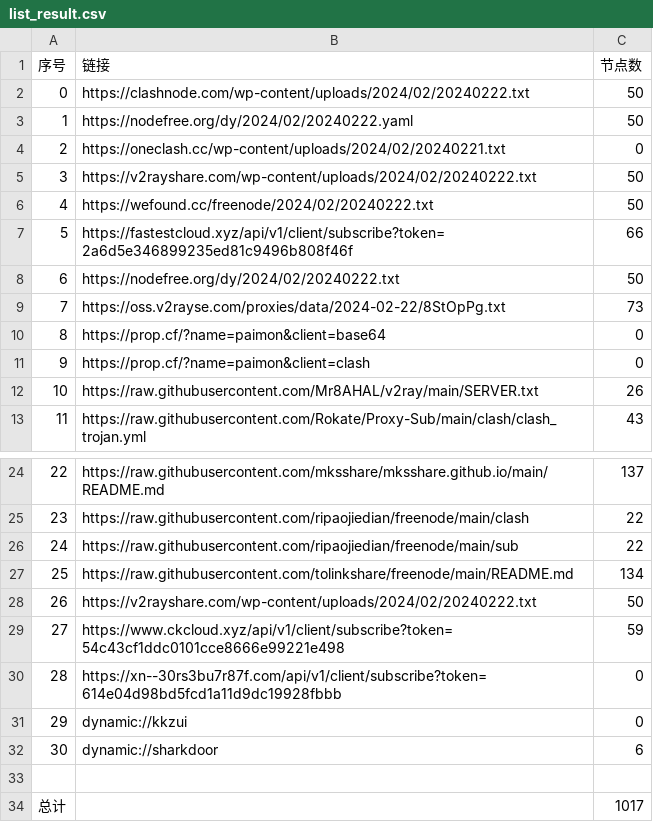
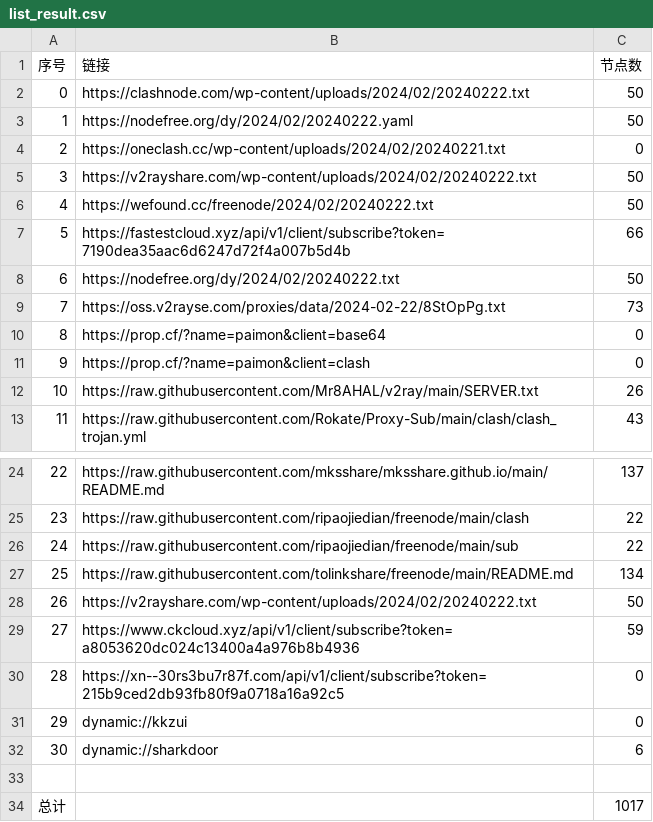
Before and after one commit to chengaopan/AutoMergePublicNodes, a CSV file: list_result.csv, drawn as a sheet; only a part is shown, gaps mark what is left out.

```diff
--- a/list_result.csv
+++ b/list_result.csv
@@ -6,3 +6,3 @@
 4,https://wefound.cc/freenode/2024/02/20240222.txt,50
-5,https://fastestcloud.xyz/api/v1/client/subscribe?token=2a6d5e346899235ed81c9496b808f46f,66
+5,https://fastestcloud.xyz/api/v1/client/subscribe?token=7190dea35aac6d6247d72f4a007b5d4b,66
 6,https://nodefree.org/dy/2024/02/20240222.txt,50
@@ -28,4 +28,4 @@
 26,https://v2rayshare.com/wp-content/uploads/2024/02/20240222.txt,50
-27,https://www.ckcloud.xyz/api/v1/client/subscribe?token=54c43cf1ddc0101cce8666e99221e498,59
-28,https://xn--30rs3bu7r87f.com/api/v1/client/subscribe?token=614e04d98bd5fcd1a11d9dc19928fbbb,0
+27,https://www.ckcloud.xyz/api/v1/client/subscribe?token=a8053620dc024c13400a4a976b8b4936,59
+28,https://xn--30rs3bu7r87f.com/api/v1/client/subscribe?token=215b9ced2db93fb80f9a0718a16a92c5,0
 29,dynamic://kkzui,0
```
Also changed, not shown: 12 other files.
